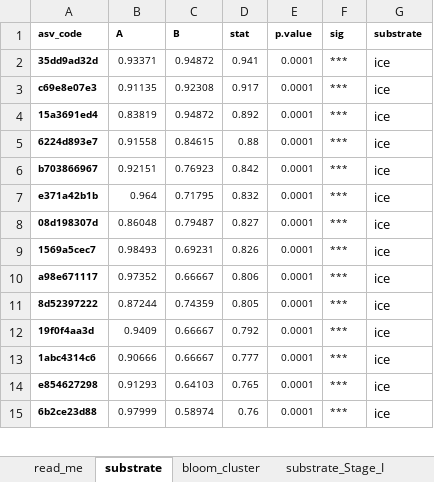
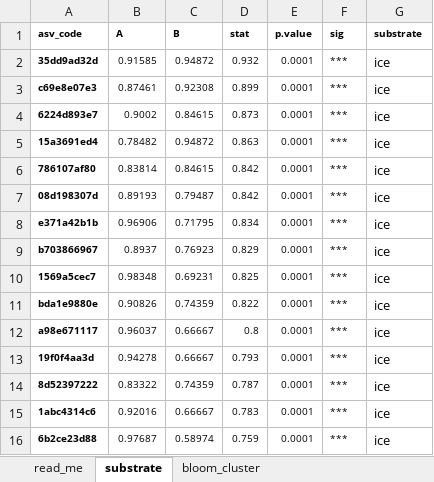
Before and after one commit to clarencesimple/SIM_GreenEdge_IceCamp, an Excel workbook: supplementary_tables/GE_IC_indicspecies.xlsx, sheet substrate, drawn as a sheet; only a part is shown; values as stored, in another font and other column widths than the file's, no borders; removed rows and columns are numbered as before the commit, all else as after; the diff covers the shown part only; the diff names each change by its address in the sheet, - before the commit and + after, or states it on an @@ line.

```diff
--- a/supplementary_tables/GE_IC_indicspecies.xlsx (sheet substrate)
+++ b/supplementary_tables/GE_IC_indicspecies.xlsx (sheet substrate)
-sheet tab: substrate_Stage_I
-B2 (A): 0.93371
+B2 (A): 0.91585
-D2 (stat): 0.941
+D2 (stat): 0.932
-B3 (A): 0.91135
+B3 (A): 0.87461
-D3 (stat): 0.917
+D3 (stat): 0.899
+row 4: 6224d893e7 | 0.9002 | 0.84615 | 0.873 | 0.0001 | *** | ice
-B5 (A): 0.83819
+B5 (A): 0.78482
-D5 (stat): 0.892
+D5 (stat): 0.863
-A6 (asv_code): 6224d893e7
+A6 (asv_code): 786107af80
-B6 (A): 0.91558
+B6 (A): 0.83814
-D6 (stat): 0.88
+D6 (stat): 0.842
-A7 (asv_code): b703866967
+A7 (asv_code): 08d198307d
-B7 (A): 0.92151
+B7 (A): 0.89193
-C7 (B): 0.76923
+C7 (B): 0.79487
-B8 (A): 0.964
+B8 (A): 0.96906
-D8 (stat): 0.832
+D8 (stat): 0.834
-row 8: 08d198307d | 0.86048 | 0.79487 | 0.827 | 0.0001 | *** | ice
+row 9: b703866967 | 0.8937 | 0.76923 | 0.829 | 0.0001 | *** | ice
-B10 (A): 0.98493
+B10 (A): 0.98348
-D10 (stat): 0.826
+D10 (stat): 0.825
+row 11: bda1e9880e | 0.90826 | 0.74359 | 0.822 | 0.0001 | *** | ice
-B12 (A): 0.97352
+B12 (A): 0.96037
-D12 (stat): 0.806
+D12 (stat): 0.8
-row 11: 8d52397222 | 0.87244 | 0.74359 | 0.805 | 0.0001 | *** | ice
-B13 (A): 0.9409
+B13 (A): 0.94278
-D13 (stat): 0.792
+D13 (stat): 0.793
+row 14: 8d52397222 | 0.83322 | 0.74359 | 0.787 | 0.0001 | *** | ice
-B15 (A): 0.90666
+B15 (A): 0.92016
-D15 (stat): 0.777
+D15 (stat): 0.783
-row 14: e854627298 | 0.91293 | 0.64103 | 0.765 | 0.0001 | *** | ice
-B16 (A): 0.97999
+B16 (A): 0.97687
-D16 (stat): 0.76
+D16 (stat): 0.759
```
Also changed, not shown: 115 added rows, 34 removed rows and 245 edited cells elsewhere in this sheet, sheet bloom_cluster, sheet read_me, other sheet tabs, R_ice_camp/GE_IC_clarence_colors.xlsx, R_ice_camp/trophic_mode_assignment/trophic_mode_updated.xlsx, 46 other files.
